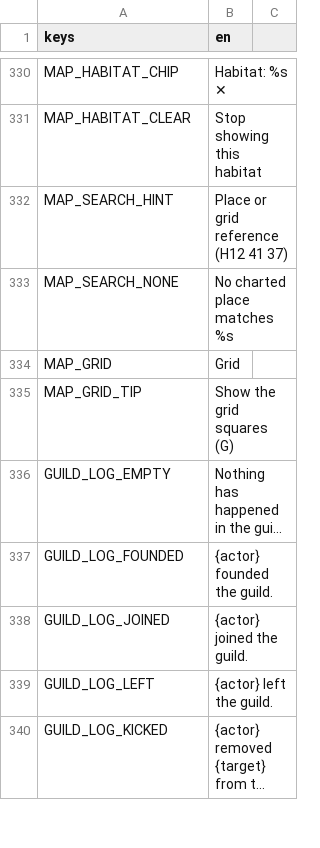
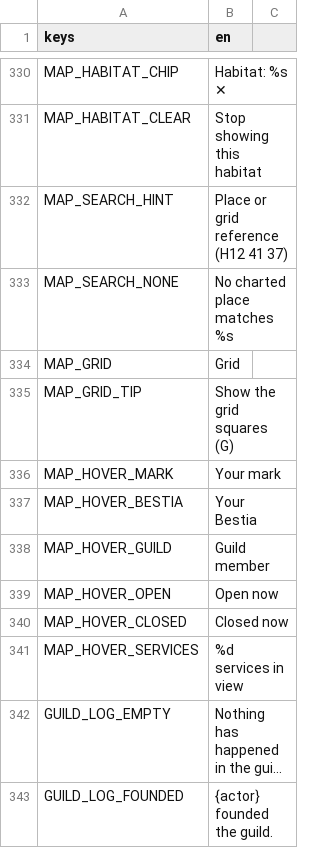
Before and after one commit to tfelix/bestia-behemoth, a CSV file: bestia-client/src/Localization/general.csv, drawn as a sheet; only a part is shown, gaps mark what is left out; the shorter side is filled out with more unchanged rows; long unchanged cells end in …; the diff names each change by its address in the sheet, - before the commit and + after, or states it on an @@ line.

```diff
--- a/bestia-client/src/Localization/general.csv
+++ b/bestia-client/src/Localization/general.csv
+row 336: MAP_HOVER_MARK | Your mark
+row 337: MAP_HOVER_BESTIA | Your Bestia
+row 338: MAP_HOVER_GUILD | Guild member
+row 339: MAP_HOVER_OPEN | Open now
+row 340: MAP_HOVER_CLOSED | Closed now
+row 341: MAP_HOVER_SERVICES | %d services in view
```
Also changed, not shown: 7 other files.
